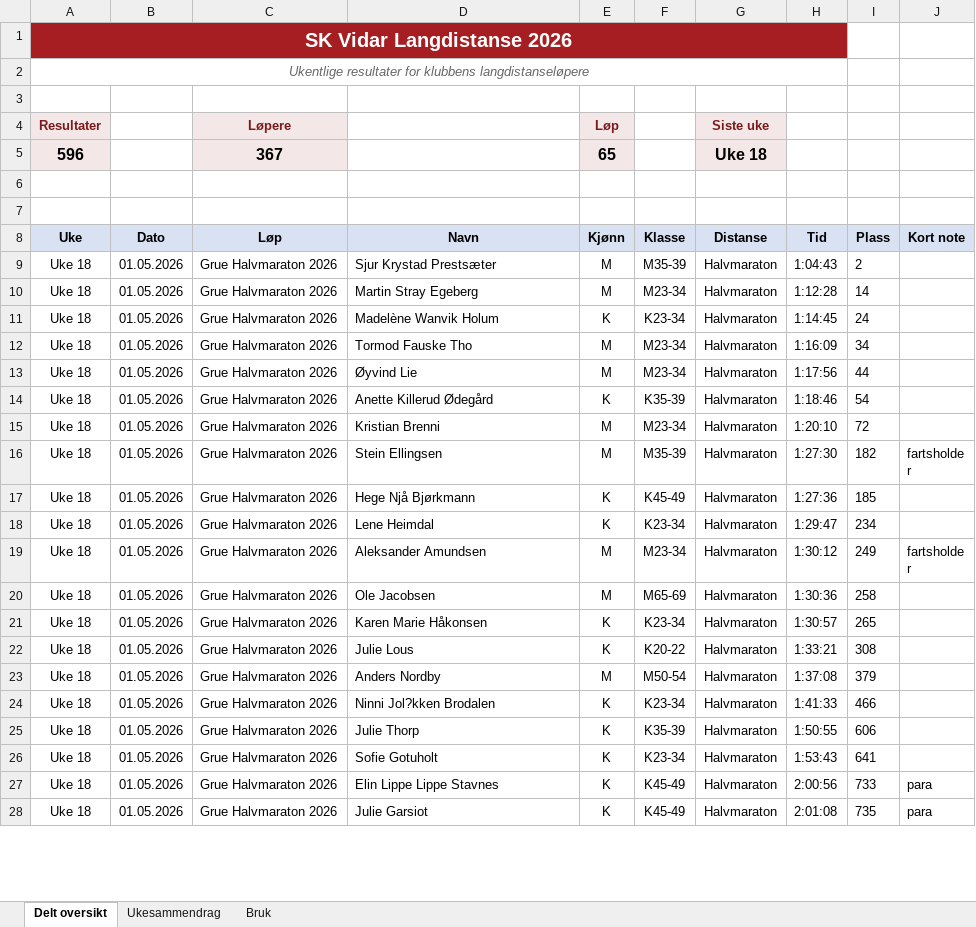
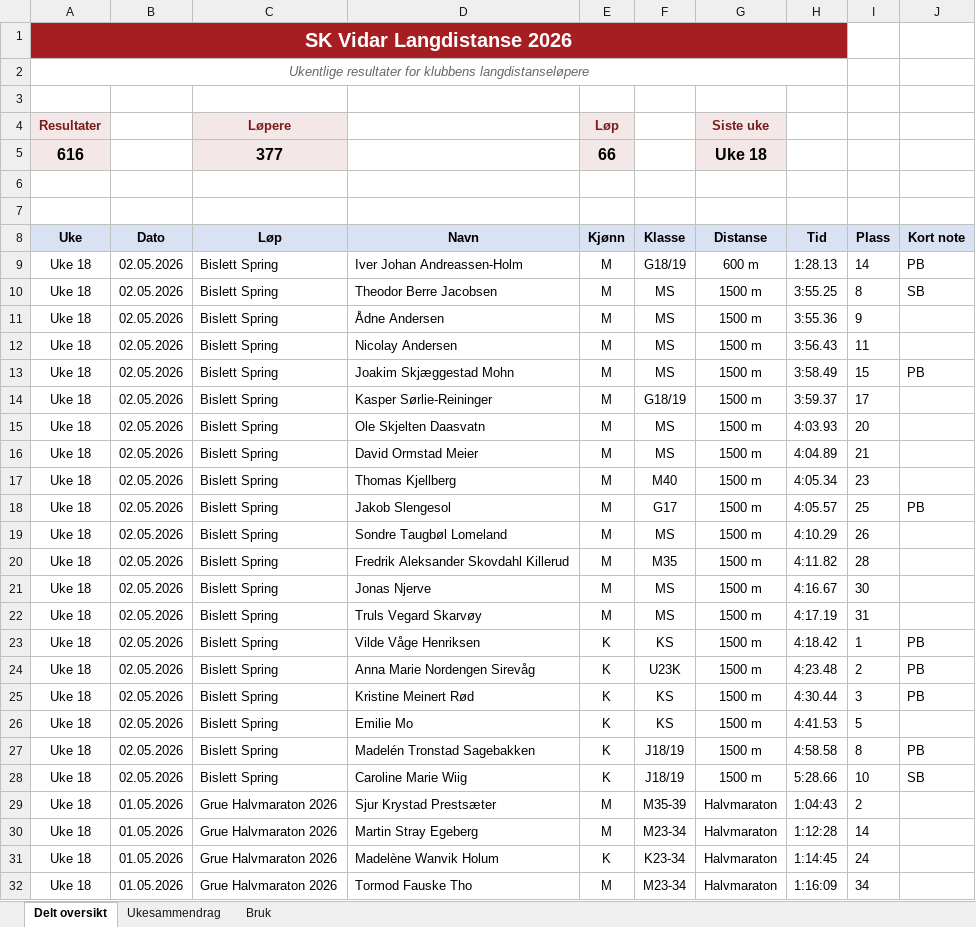
Before and after one commit to gustavByte/sk-vidar-2026-resultater, an Excel workbook: data/delt_oversikt/SK Vidar Langdistanse 2026.xlsx, sheet Delt oversikt, drawn as a sheet; only a part is shown; the shorter side is filled out with more unchanged rows; values as stored, in another font and other column widths than the file's, no borders; table styles not drawn; removed rows and columns are numbered as before the commit, all else as after; the diff names each change by its address in the sheet, - before the commit and + after, or states it on an @@ line.

Commit message:
Add Bislett Spring results

```diff
--- a/data/delt_oversikt/SK Vidar Langdistanse 2026.xlsx (sheet Delt oversikt)
+++ b/data/delt_oversikt/SK Vidar Langdistanse 2026.xlsx (sheet Delt oversikt)
-row 5: 596 |  | 367 |  | 65 |  | Uke 18
+row 5: 616 |  | 377 |  | 66 |  | Uke 18
+row 9: Uke 18 | 02.05.2026 | Bislett Spring | Iver Johan Andreassen-Holm | M | G18/19 | 600 m | 1:28.13 | 14 | PB
+row 10: Uke 18 | 02.05.2026 | Bislett Spring | Theodor Berre Jacobsen | M | MS | 1500 m | 3:55.25 | 8 | SB
+row 11: Uke 18 | 02.05.2026 | Bislett Spring | Ådne Andersen | M | MS | 1500 m | 3:55.36 | 9
+row 12: Uke 18 | 02.05.2026 | Bislett Spring | Nicolay Andersen | M | MS | 1500 m | 3:56.43 | 11
+row 13: Uke 18 | 02.05.2026 | Bislett Spring | Joakim Skjæggestad Mohn | M | MS | 1500 m | 3:58.49 | 15 | PB
+row 14: Uke 18 | 02.05.2026 | Bislett Spring | Kasper Sørlie-Reininger | M | G18/19 | 1500 m | 3:59.37 | 17
+row 15: Uke 18 | 02.05.2026 | Bislett Spring | Ole Skjelten Daasvatn | M | MS | 1500 m | 4:03.93 | 20
+row 16: Uke 18 | 02.05.2026 | Bislett Spring | David Ormstad Meier | M | MS | 1500 m | 4:04.89 | 21
+row 17: Uke 18 | 02.05.2026 | Bislett Spring | Thomas Kjellberg | M | M40 | 1500 m | 4:05.34 | 23
+row 18: Uke 18 | 02.05.2026 | Bislett Spring | Jakob Slengesol | M | G17 | 1500 m | 4:05.57 | 25 | PB
+row 19: Uke 18 | 02.05.2026 | Bislett Spring | Sondre Taugbøl Lomeland | M | MS | 1500 m | 4:10.29 | 26
+row 20: Uke 18 | 02.05.2026 | Bislett Spring | Fredrik Aleksander Skovdahl Killerud | M | M35 | 1500 m | 4:11.82 | 28
+row 21: Uke 18 | 02.05.2026 | Bislett Spring | Jonas Njerve | M | MS | 1500 m | 4:16.67 | 30
+row 22: Uke 18 | 02.05.2026 | Bislett Spring | Truls Vegard Skarvøy | M | MS | 1500 m | 4:17.19 | 31
+row 23: Uke 18 | 02.05.2026 | Bislett Spring | Vilde Våge Henriksen | K | KS | 1500 m | 4:18.42 | 1 | PB
+row 24: Uke 18 | 02.05.2026 | Bislett Spring | Anna Marie Nordengen Sirevåg | K | U23K | 1500 m | 4:23.48 | 2 | PB
+row 25: Uke 18 | 02.05.2026 | Bislett Spring | Kristine Meinert Rød | K | KS | 1500 m | 4:30.44 | 3 | PB
+row 26: Uke 18 | 02.05.2026 | Bislett Spring | Emilie Mo | K | KS | 1500 m | 4:41.53 | 5
+row 27: Uke 18 | 02.05.2026 | Bislett Spring | Madelén Tronstad Sagebakken | K | J18/19 | 1500 m | 4:58.58 | 8 | PB
+row 28: Uke 18 | 02.05.2026 | Bislett Spring | Caroline Marie Wiig | K | J18/19 | 1500 m | 5:28.66 | 10 | SB
```
Also changed, not shown: sheet Ukesammendrag, 5 other files.
